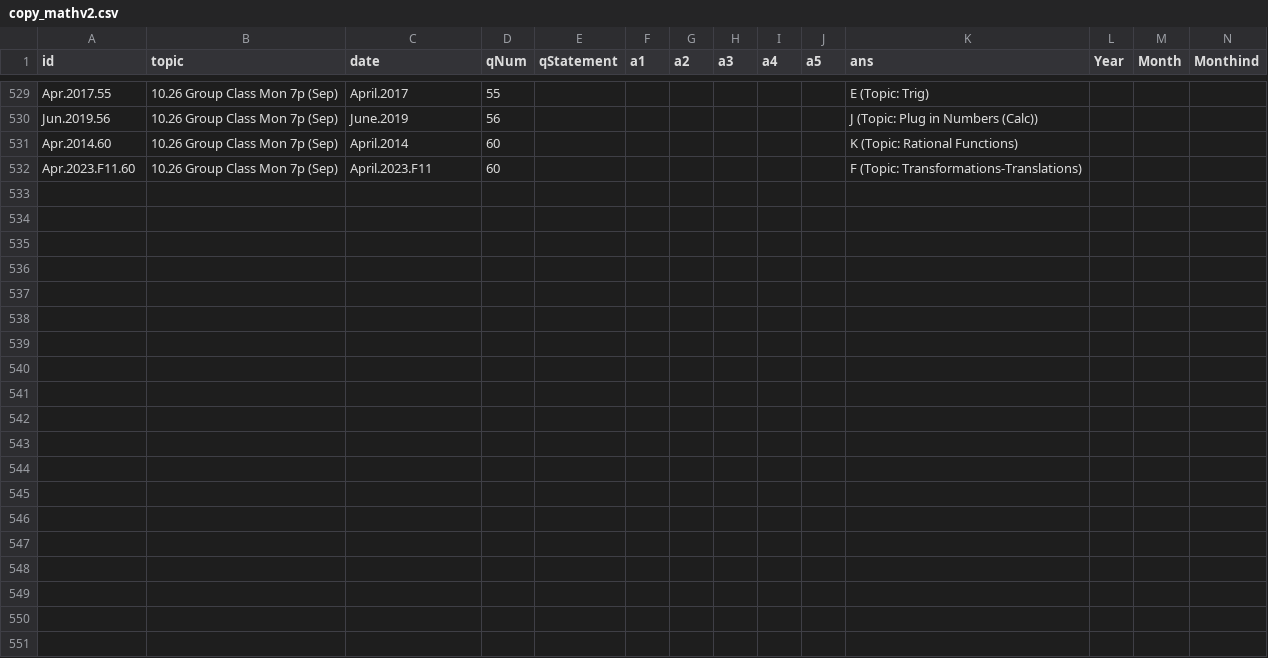
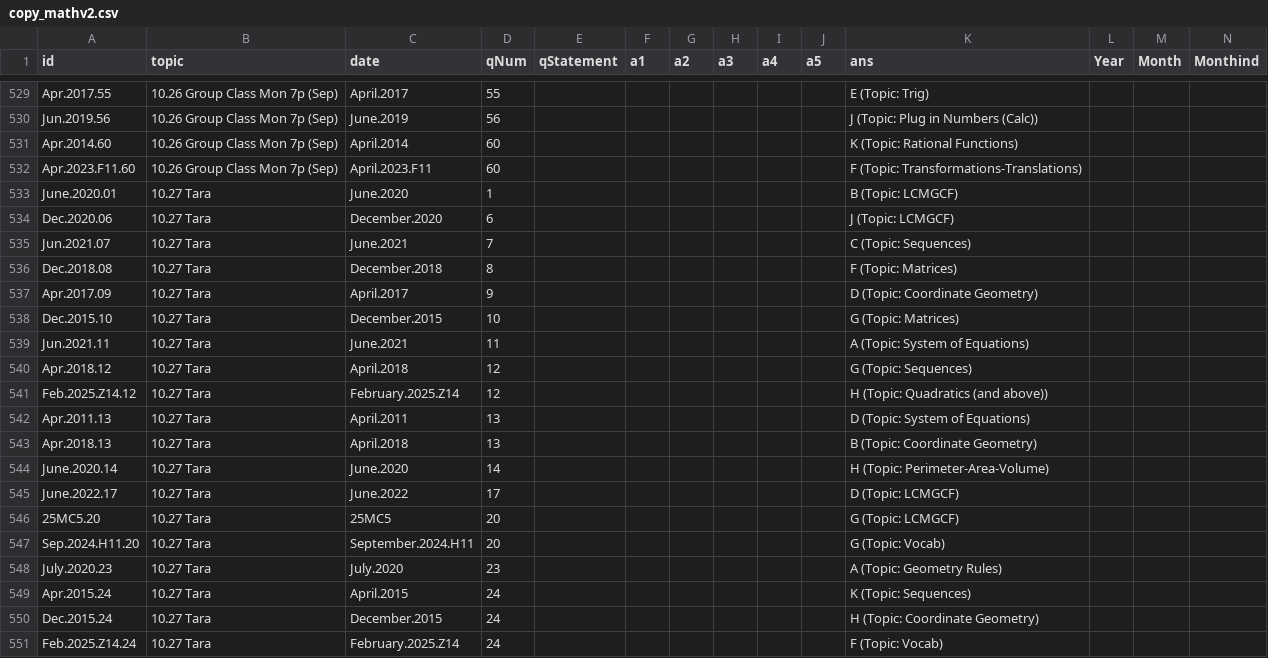
Before and after one commit to bryant-vu/ACT, a CSV file: data/copy_mathv2.csv, drawn as a sheet; only a part is shown, gaps mark what is left out; rows hold the shown columns only; the diff covers the shown part only; the diff names each change by its address in the sheet, - before the commit and + after, or states it on an @@ line.

```diff
--- a/data/copy_mathv2.csv
+++ b/data/copy_mathv2.csv
+row 533: June.2020.01 | 10.27 Tara | June.2020 | 1 |  |  |  |  |  |  | B (Topic: LCMGCF)
+row 534: Dec.2020.06 | 10.27 Tara | December.2020 | 6 |  |  |  |  |  |  | J (Topic: LCMGCF)
+row 535: Jun.2021.07 | 10.27 Tara | June.2021 | 7 |  |  |  |  |  |  | C (Topic: Sequences)
+row 536: Dec.2018.08 | 10.27 Tara | December.2018 | 8 |  |  |  |  |  |  | F (Topic: Matrices)
+row 537: Apr.2017.09 | 10.27 Tara | April.2017 | 9 |  |  |  |  |  |  | D (Topic: Coordinate Geometry)
+row 538: Dec.2015.10 | 10.27 Tara | December.2015 | 10 |  |  |  |  |  |  | G (Topic: Matrices)
+row 539: Jun.2021.11 | 10.27 Tara | June.2021 | 11 |  |  |  |  |  |  | A (Topic: System of Equations)
+row 540: Apr.2018.12 | 10.27 Tara | April.2018 | 12 |  |  |  |  |  |  | G (Topic: Sequences)
+row 541: Feb.2025.Z14.12 | 10.27 Tara | February.2025.Z14 | 12 |  |  |  |  |  |  | H (Topic: Quadratics (and above))
+row 542: Apr.2011.13 | 10.27 Tara | April.2011 | 13 |  |  |  |  |  |  | D (Topic: System of Equations)
+row 543: Apr.2018.13 | 10.27 Tara | April.2018 | 13 |  |  |  |  |  |  | B (Topic: Coordinate Geometry)
+row 544: June.2020.14 | 10.27 Tara | June.2020 | 14 |  |  |  |  |  |  | H (Topic: Perimeter-Area-Volume)
+row 545: June.2022.17 | 10.27 Tara | June.2022 | 17 |  |  |  |  |  |  | D (Topic: LCMGCF)
+row 546: 25MC5.20 | 10.27 Tara | 25MC5 | 20 |  |  |  |  |  |  | G (Topic: LCMGCF)
+row 547: Sep.2024.H11.20 | 10.27 Tara | September.2024.H11 | 20 |  |  |  |  |  |  | G (Topic: Vocab)
+row 548: July.2020.23 | 10.27 Tara | July.2020 | 23 |  |  |  |  |  |  | A (Topic: Geometry Rules)
+row 549: Apr.2015.24 | 10.27 Tara | April.2015 | 24 |  |  |  |  |  |  | K (Topic: Sequences)
+row 550: Dec.2015.24 | 10.27 Tara | December.2015 | 24 |  |  |  |  |  |  | H (Topic: Coordinate Geometry)
+row 551: Feb.2025.Z14.24 | 10.27 Tara | February.2025.Z14 | 24 |  |  |  |  |  |  | F (Topic: Vocab)
```
Also changed, not shown: 16 added rows elsewhere in this file.
